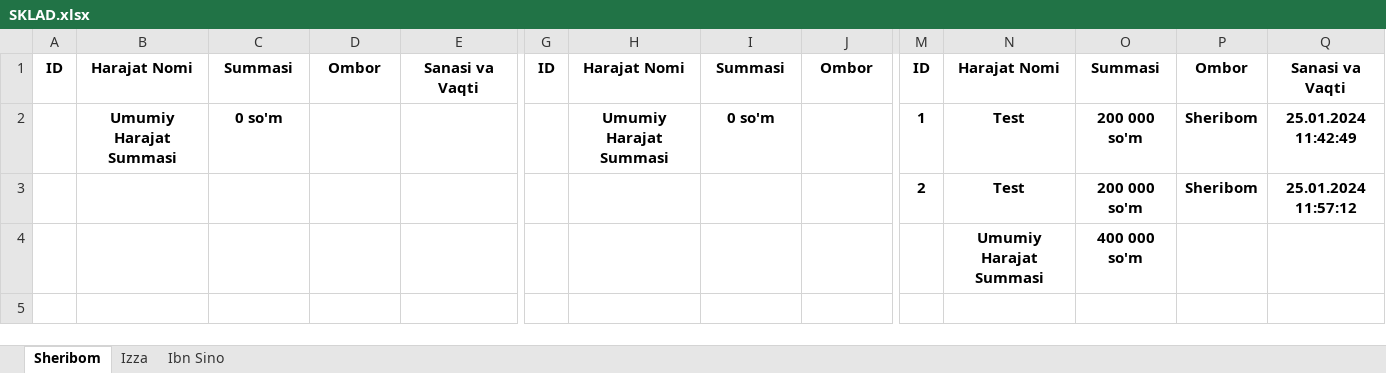
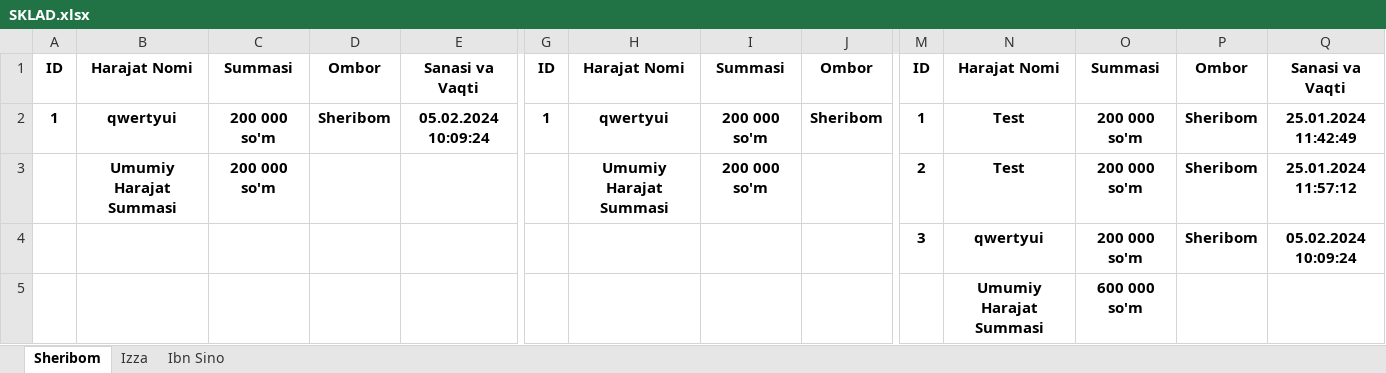
Before and after one commit to SamandarTemirxodjayev/bigmetall, an Excel workbook: server/docs/SKLAD.xlsx, sheet Sheribom, drawn as a sheet; only a part is shown, gaps mark what is left out; values as stored, in another font and other column widths than the file's, no borders; removed rows and columns are numbered as before the commit, all else as after; rows hold the shown columns only; the diff names each change by its address in the sheet, - before the commit and + after, or states it on an @@ line.

```diff
--- a/server/docs/SKLAD.xlsx (sheet Sheribom)
+++ b/server/docs/SKLAD.xlsx (sheet Sheribom)
+row 2: 1 | qwertyui | 200 000 so'm | Sheribom | 05.02.2024 10:09:24 | 1 | qwertyui | 200 000 so'm | Sheribom | 1 | Test | 200 000 so'm | Sheribom | 25.01.2024 11:42:49
-C3: 0 so'm
+C3: 200 000 so'm
-I3: 0 so'm
+I3: 200 000 so'm
-M3: 1
+M3: 2
-Q3: 25.01.2024 11:42:49
+Q3: 25.01.2024 11:57:12
-row 3:  |  |  |  |  |  |  |  |  | 2 | Test | 200 000 so'm | Sheribom | 25.01.2024 11:57:12
+row 4:  |  |  |  |  |  |  |  |  | 3 | qwertyui | 200 000 so'm | Sheribom | 05.02.2024 10:09:24
-O5: 400 000 so'm
+O5: 600 000 so'm
```
Also changed, not shown: server/docs/HISOBOT.xlsx, 26 other files.
